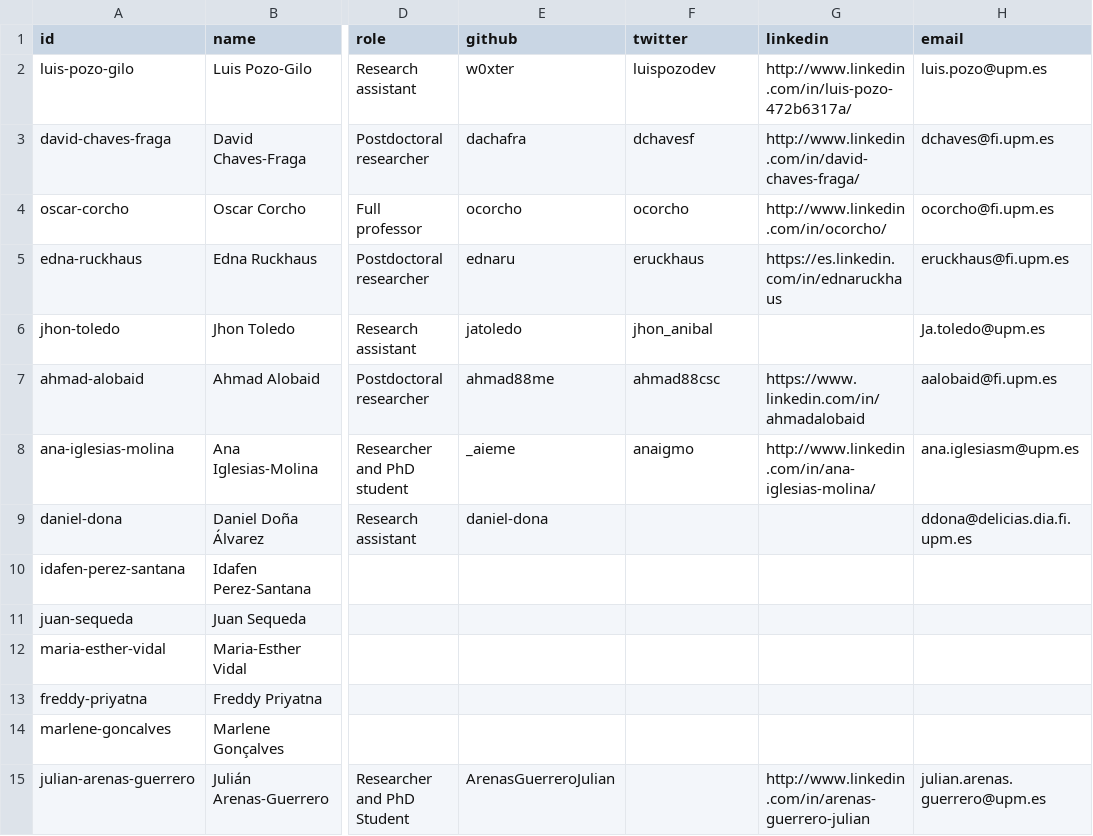
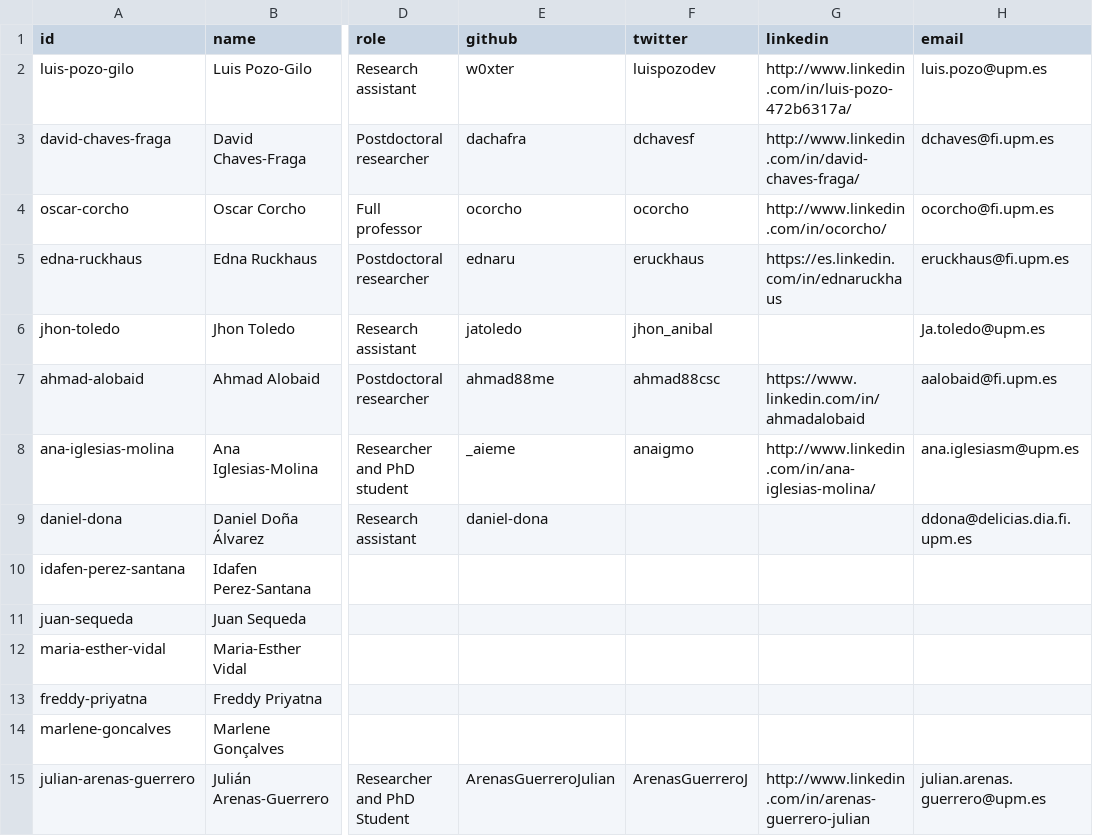
Before and after one commit to oeg-upm/morph-website, a CSV file: obda/files/person.csv, drawn as a sheet; only a part is shown, gaps mark what is left out; the diff names each change by its address in the sheet, - before the commit and + after, or states it on an @@ line.

Commit message:
Update person.csv

```diff
--- a/obda/files/person.csv
+++ b/obda/files/person.csv
-F15 (twitter): (empty)
+F15 (twitter): ArenasGuerreroJ
```
